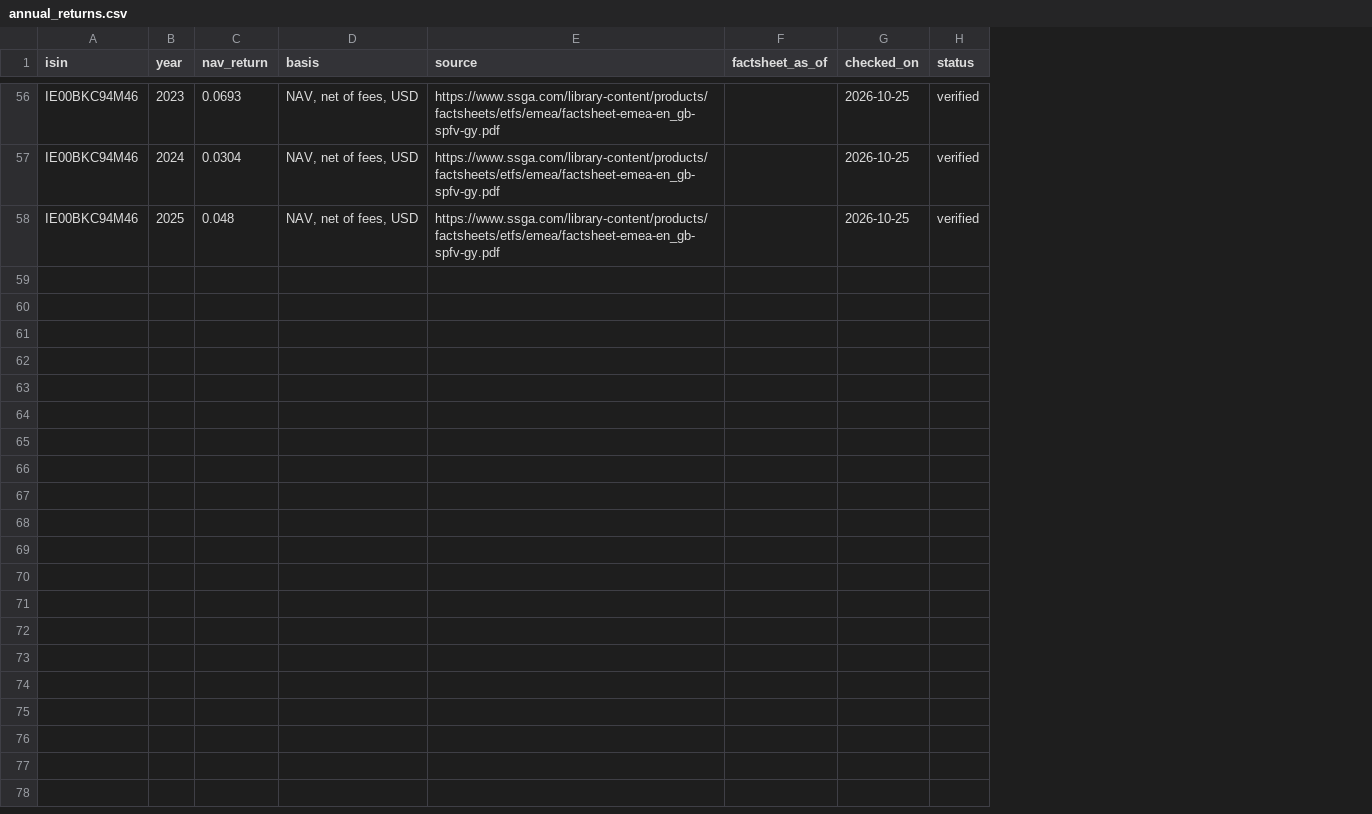
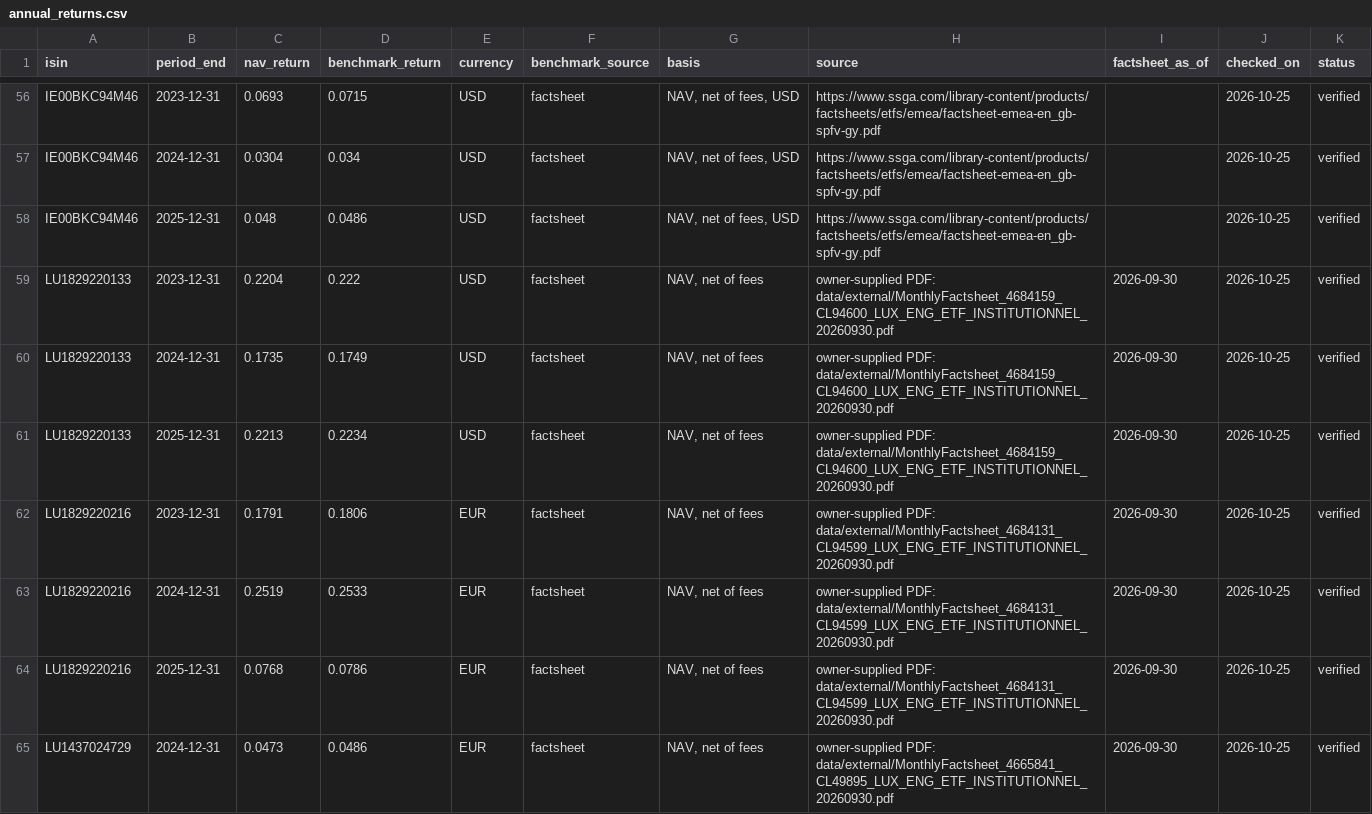
Before and after one commit to azrinmahsuom/ETF-vehicle-selection, a CSV file: reference/annual_returns.csv, drawn as a sheet; only a part is shown, gaps mark what is left out; removed rows and columns are numbered as before the commit, all else as after; the diff covers the shown part only; the diff names each change by its address in the sheet, - before the commit and + after, or states it on an @@ line.

```diff
--- a/reference/annual_returns.csv
+++ b/reference/annual_returns.csv
-column B (year), rows 56-58: 2023 | 2024 | 2025
+column B (period_end), rows 56-58: 2023-12-31 | 2024-12-31 | 2025-12-31
+column D (benchmark_return), rows 56-58: 0.0715 | 0.034 | 0.0486
+column E (currency), rows 56-58: all USD
+column F (benchmark_source), rows 56-58: all factsheet
+row 59: LU1829220133 | 2023-12-31 | 0.2204 | 0.222 | USD | factsheet | NAV, net of fees | owner-supplied PDF: data/external/MonthlyFactsheet_4684159_CL94600_LUX_ENG_ETF_INSTITUTIONNEL_20260930.pdf | 2026-09-30 | 2026-10-25 | verified
+row 60: LU1829220133 | 2024-12-31 | 0.1735 | 0.1749 | USD | factsheet | NAV, net of fees | owner-supplied PDF: data/external/MonthlyFactsheet_4684159_CL94600_LUX_ENG_ETF_INSTITUTIONNEL_20260930.pdf | 2026-09-30 | 2026-10-25 | verified
+row 61: LU1829220133 | 2025-12-31 | 0.2213 | 0.2234 | USD | factsheet | NAV, net of fees | owner-supplied PDF: data/external/MonthlyFactsheet_4684159_CL94600_LUX_ENG_ETF_INSTITUTIONNEL_20260930.pdf | 2026-09-30 | 2026-10-25 | verified
+row 62: LU1829220216 | 2023-12-31 | 0.1791 | 0.1806 | EUR | factsheet | NAV, net of fees | owner-supplied PDF: data/external/MonthlyFactsheet_4684131_CL94599_LUX_ENG_ETF_INSTITUTIONNEL_20260930.pdf | 2026-09-30 | 2026-10-25 | verified
+row 63: LU1829220216 | 2024-12-31 | 0.2519 | 0.2533 | EUR | factsheet | NAV, net of fees | owner-supplied PDF: data/external/MonthlyFactsheet_4684131_CL94599_LUX_ENG_ETF_INSTITUTIONNEL_20260930.pdf | 2026-09-30 | 2026-10-25 | verified
+row 64: LU1829220216 | 2025-12-31 | 0.0768 | 0.0786 | EUR | factsheet | NAV, net of fees | owner-supplied PDF: data/external/MonthlyFactsheet_4684131_CL94599_LUX_ENG_ETF_INSTITUTIONNEL_20260930.pdf | 2026-09-30 | 2026-10-25 | verified
+row 65: LU1437024729 | 2024-12-31 | 0.0473 | 0.0486 | EUR | factsheet | NAV, net of fees | owner-supplied PDF: data/external/MonthlyFactsheet_4665841_CL49895_LUX_ENG_ETF_INSTITUTIONNEL_20260930.pdf | 2026-09-30 | 2026-10-25 | verified
```
Also changed, not shown: 7 added rows elsewhere in this file, reference/candidates.csv, 3 other files.
